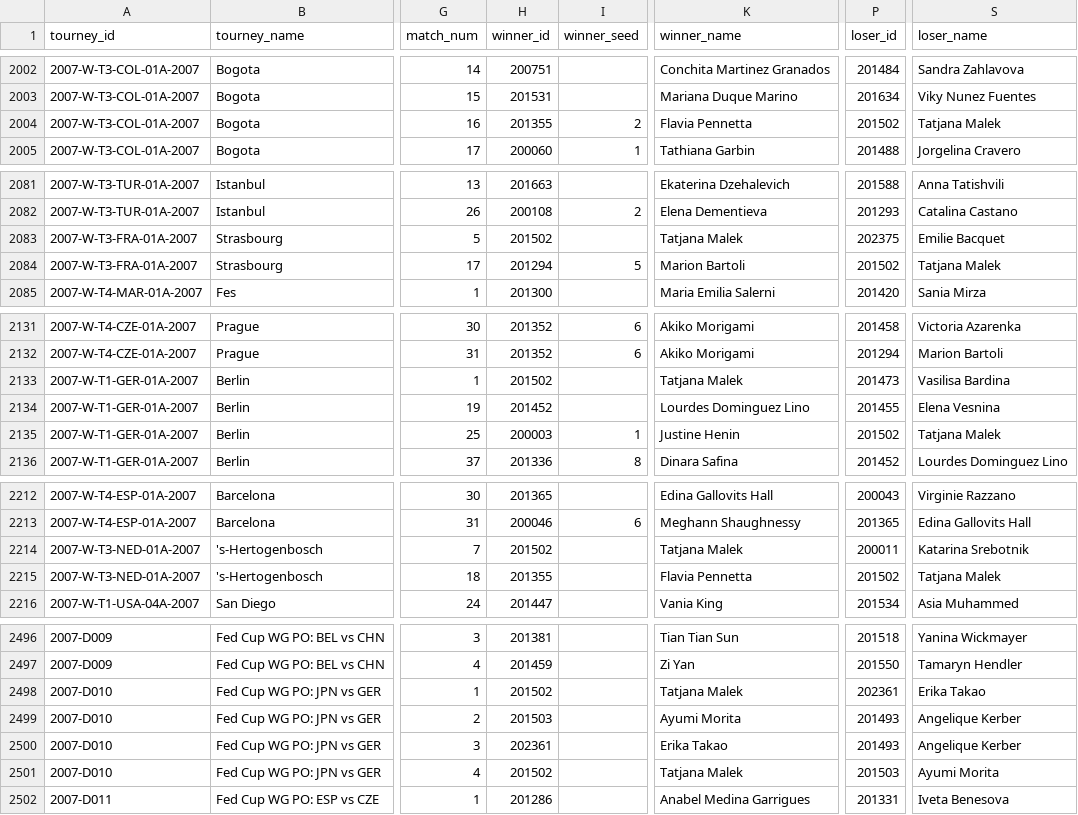
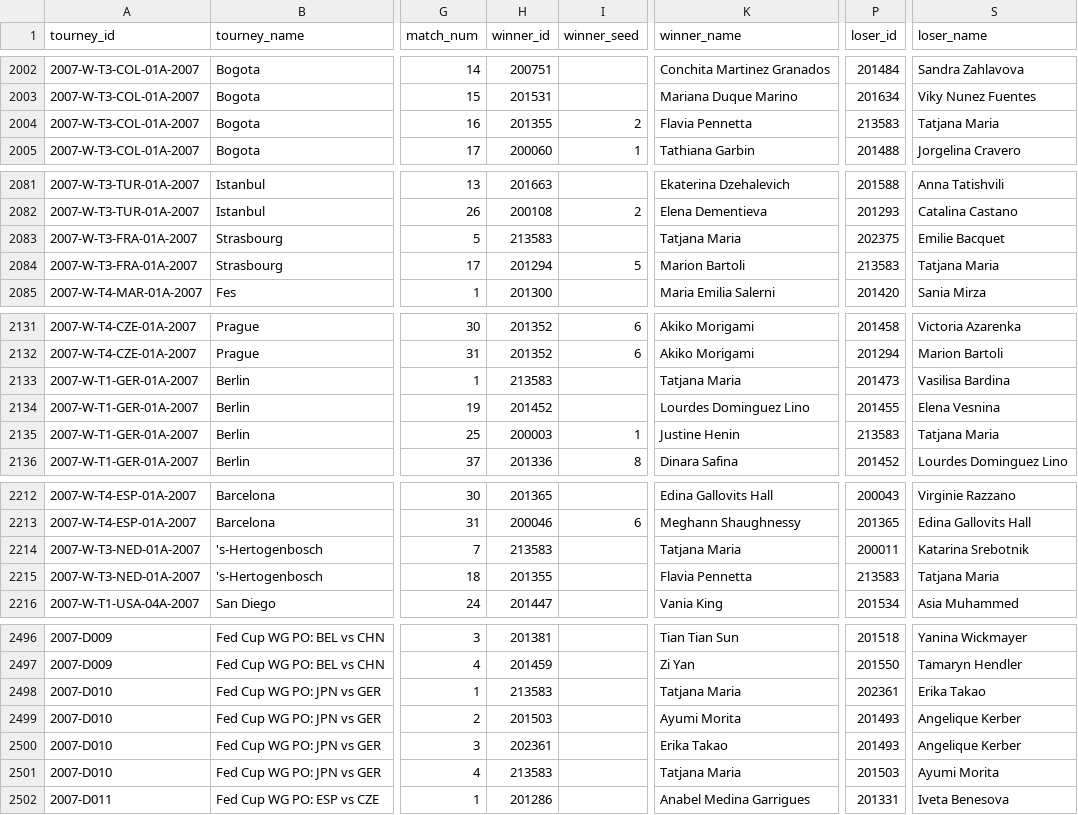
Before and after one commit to JeffSackmann/tennis_wta, a CSV file: wta_matches_2007.csv, drawn as a sheet; only a part is shown, gaps mark what is left out; the diff covers the shown part only; the diff names each change by its address in the sheet, - before the commit and + after, or states it on an @@ line.

```diff
--- a/wta_matches_2007.csv
+++ b/wta_matches_2007.csv
-P2004 (loser_id): 201502
+P2004 (loser_id): 213583
-S2004 (loser_name): Tatjana Malek
+S2004 (loser_name): Tatjana Maria
-H2083 (winner_id): 201502
+H2083 (winner_id): 213583
-K2083 (winner_name): Tatjana Malek
+K2083 (winner_name): Tatjana Maria
-P2084 (loser_id): 201502
+P2084 (loser_id): 213583
-S2084 (loser_name): Tatjana Malek
+S2084 (loser_name): Tatjana Maria
-H2133 (winner_id): 201502
+H2133 (winner_id): 213583
-K2133 (winner_name): Tatjana Malek
+K2133 (winner_name): Tatjana Maria
-P2135 (loser_id): 201502
+P2135 (loser_id): 213583
-S2135 (loser_name): Tatjana Malek
+S2135 (loser_name): Tatjana Maria
-H2214 (winner_id): 201502
+H2214 (winner_id): 213583
-K2214 (winner_name): Tatjana Malek
+K2214 (winner_name): Tatjana Maria
-P2215 (loser_id): 201502
+P2215 (loser_id): 213583
-S2215 (loser_name): Tatjana Malek
+S2215 (loser_name): Tatjana Maria
-H2498 (winner_id): 201502
+H2498 (winner_id): 213583
-K2498 (winner_name): Tatjana Malek
+K2498 (winner_name): Tatjana Maria
-H2501 (winner_id): 201502
+H2501 (winner_id): 213583
-K2501 (winner_name): Tatjana Malek
+K2501 (winner_name): Tatjana Maria
```
Also changed, not shown: 18 edited cells elsewhere in this file, wta_matches_2006.csv, wta_matches_2008.csv, 18 other files.
